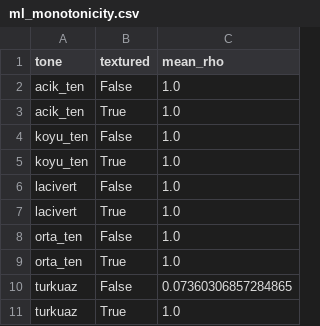
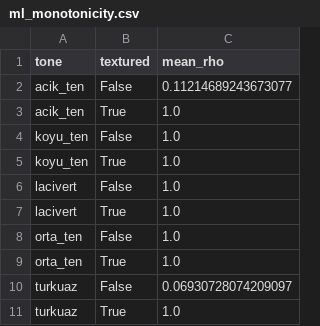
Before and after one commit to Aysenurkislioglu/document-quality-scoring, a CSV file: results/occlusion/ml_monotonicity.csv, drawn as a sheet.

```diff
--- a/results/occlusion/ml_monotonicity.csv
+++ b/results/occlusion/ml_monotonicity.csv
@@ -1,3 +1,3 @@
 tone,textured,mean_rho
-acik_ten,False,1.0
+acik_ten,False,0.11214689243673077
 acik_ten,True,1.0
@@ -9,3 +9,3 @@ orta_ten,False,1.0
 orta_ten,True,1.0
-turkuaz,False,0.07360306857284865
+turkuaz,False,0.06930728074209097
 turkuaz,True,1.0
```
Also changed, not shown: results/occlusion/id_card_monotonicity.csv, results/occlusion/id_card_scores.csv, 5 other files.
